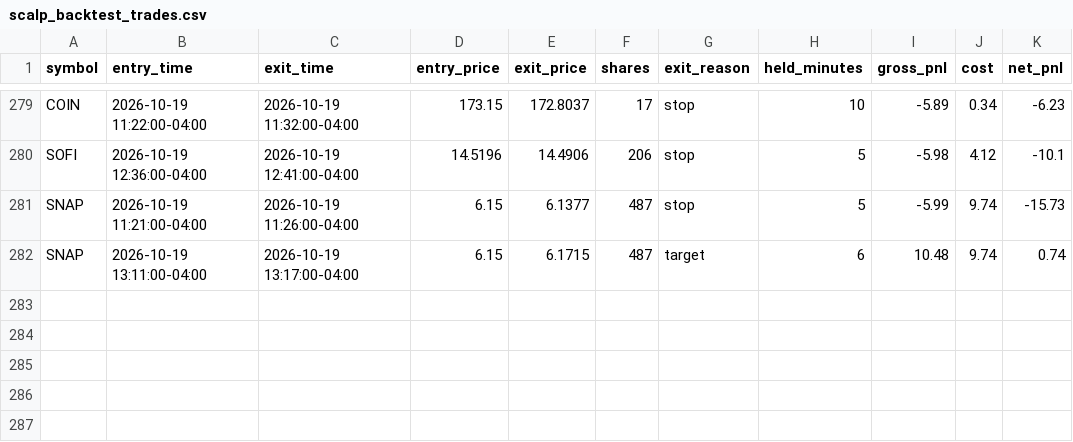
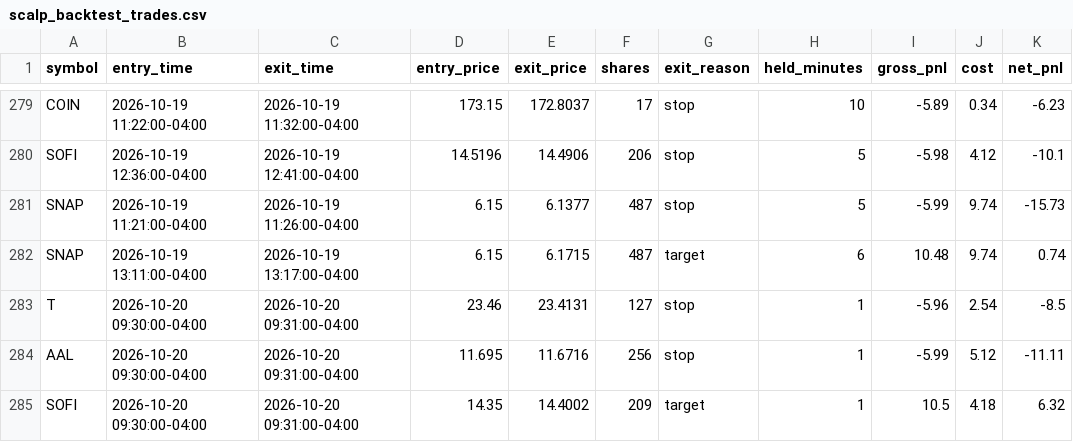
Before and after one commit to njdfan1711-cpu/Fin, a CSV file: scalping/scalp_backtest_trades.csv, drawn as a sheet; only a part is shown, gaps mark what is left out; the diff names each change by its address in the sheet, - before the commit and + after, or states it on an @@ line.

```diff
--- a/scalping/scalp_backtest_trades.csv
+++ b/scalping/scalp_backtest_trades.csv
+row 283: T | 2026-10-20 09:30:00-04:00 | 2026-10-20 09:31:00-04:00 | 23.46 | 23.4131 | 127 | stop | 1 | -5.96 | 2.54 | -8.5
+row 284: AAL | 2026-10-20 09:30:00-04:00 | 2026-10-20 09:31:00-04:00 | 11.695 | 11.6716 | 256 | stop | 1 | -5.99 | 5.12 | -11.11
+row 285: SOFI | 2026-10-20 09:30:00-04:00 | 2026-10-20 09:31:00-04:00 | 14.35 | 14.4002 | 209 | target | 1 | 10.5 | 4.18 | 6.32
```
Also changed, not shown: scalping/scalp_backtest_trail_trades.csv, scalping/scalp_signals_tagged.csv, 4 other files.
